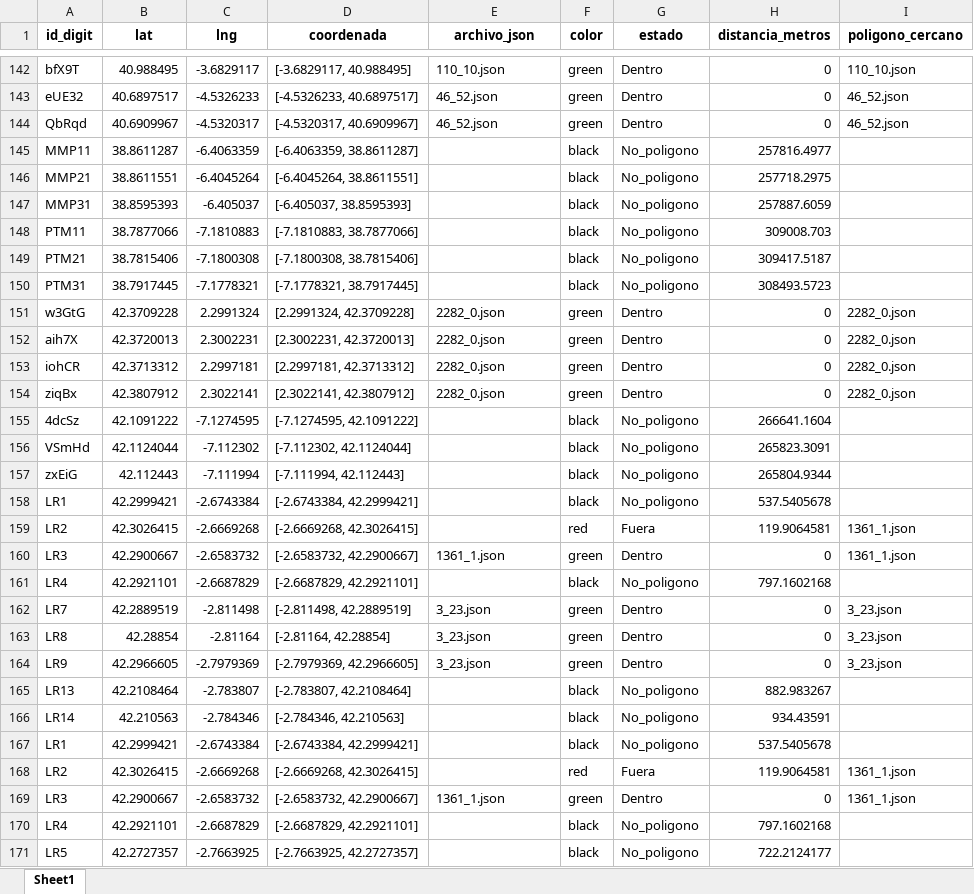
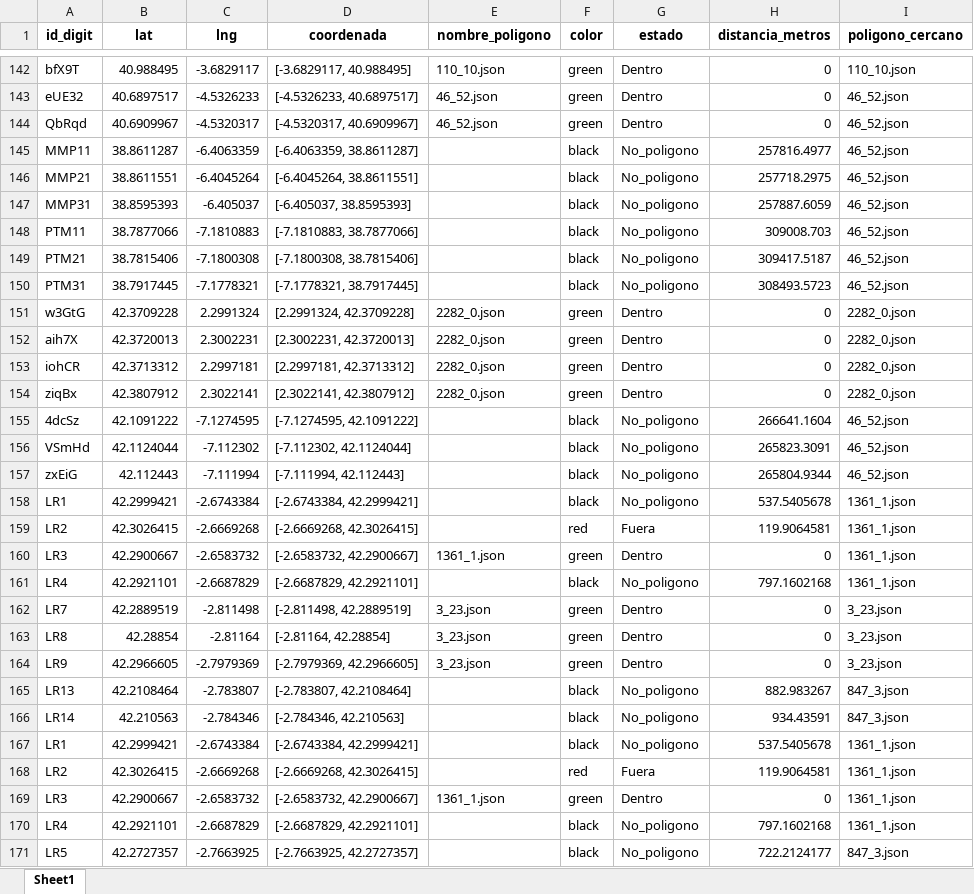
Before and after one commit to erikazuluaga/muestras_vs_poligono, an Excel workbook: puntos_actualizados.xlsx, sheet Sheet1, drawn as a sheet; only a part is shown, gaps mark what is left out; values as stored, in another font and other column widths than the file's, no borders; the diff covers the shown part only; the diff names each change by its address in the sheet, - before the commit and + after, or states it on an @@ line.

Commit message:
arreglo excel, y mediciones en metros superiores a 500m incluye poligono de referencia

```diff
--- a/puntos_actualizados.xlsx (sheet Sheet1)
+++ b/puntos_actualizados.xlsx (sheet Sheet1)
-E1: archivo_json
+E1: nombre_poligono
-I145:I150 (poligono_cercano): (empty)
+I145:I150 (poligono_cercano): 46_52.json
-I155:I157 (poligono_cercano): (empty)
+I155:I157 (poligono_cercano): 46_52.json
-I158 (poligono_cercano): (empty)
+I158 (poligono_cercano): 1361_1.json
-I161 (poligono_cercano): (empty)
+I161 (poligono_cercano): 1361_1.json
-I165:I166 (poligono_cercano): (empty)
+I165:I166 (poligono_cercano): 847_3.json
-I167 (poligono_cercano): (empty)
+I167 (poligono_cercano): 1361_1.json
-I170 (poligono_cercano): (empty)
+I170 (poligono_cercano): 1361_1.json
-I171 (poligono_cercano): (empty)
+I171 (poligono_cercano): 847_3.json
```
Also changed, not shown: 76 edited cells elsewhere in this sheet, 2 other files.
